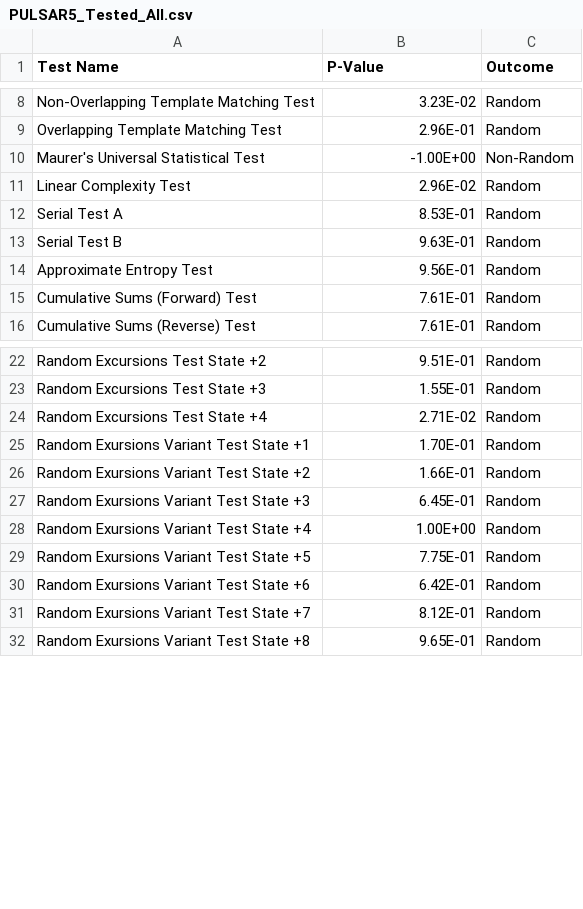
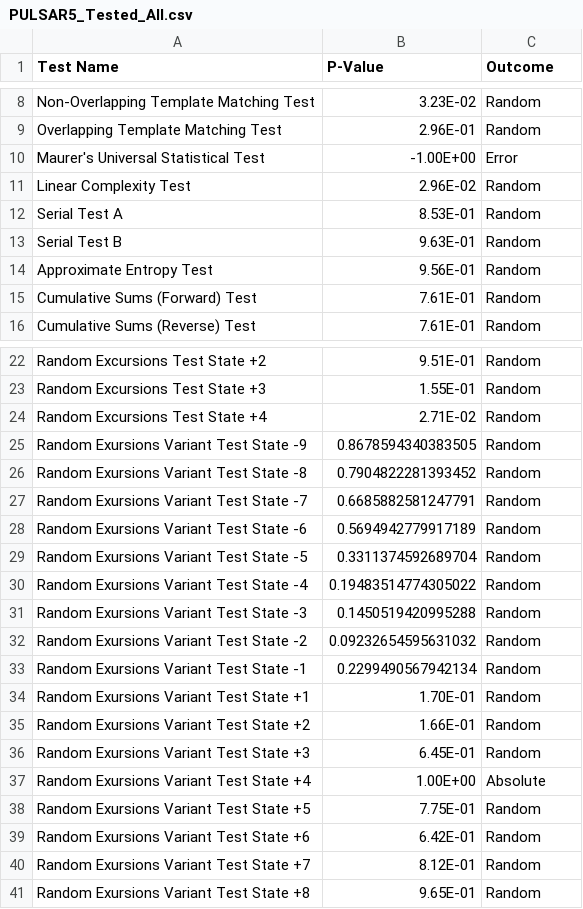
Before and after one commit to doughnutgod/PulsarPioneers, a CSV file: pulsaryBinaryDataResultsCSV/PULSAR5_Tested_All.csv, drawn as a sheet; only a part is shown, gaps mark what is left out.

```diff
--- a/pulsaryBinaryDataResultsCSV/PULSAR5_Tested_All.csv
+++ b/pulsaryBinaryDataResultsCSV/PULSAR5_Tested_All.csv
@@ -9,3 +9,3 @@ Non-Overlapping Template Matching Test,3.23E-02,Random
 Overlapping Template Matching Test,2.96E-01,Random
-Maurer's Universal Statistical Test,-1.00E+00,Non-Random
+Maurer's Universal Statistical Test,-1.00E+00,Error
 Linear Complexity Test,2.96E-02,Random
@@ -24,2 +24,11 @@ Random Excursions Test State +3,1.55E-01,Random
 Random Excursions Test State +4,2.71E-02,Random
+Random Exursions Variant Test State -9,0.8678594340383505,Random
+Random Exursions Variant Test State -8,0.7904822281393452,Random
+Random Exursions Variant Test State -7,0.6685882581247791,Random
+Random Exursions Variant Test State -6,0.5694942779917189,Random
+Random Exursions Variant Test State -5,0.3311374592689704,Random
+Random Exursions Variant Test State -4,0.19483514774305022,Random
+Random Exursions Variant Test State -3,0.1450519420995288,Random
+Random Exursions Variant Test State -2,0.09232654595631032,Random
+Random Exursions Variant Test State -1,0.2299490567942134,Random
 Random Exursions Variant Test State +1,1.70E-01,Random
@@ -27,3 +36,3 @@ Random Exursions Variant Test State +2,1.66E-01,Random
 Random Exursions Variant Test State +3,6.45E-01,Random
-Random Exursions Variant Test State +4,1.00E+00,Random
+Random Exursions Variant Test State +4,1.00E+00,Absolute
 Random Exursions Variant Test State +5,7.75E-01,Random
```
Also changed, not shown: pulsaryBinaryDataResultsCSV/PULSAR1_Tested_All.csv, pulsaryBinaryDataResultsCSV/PULSAR2_Tested_All.csv, 17 other files.
